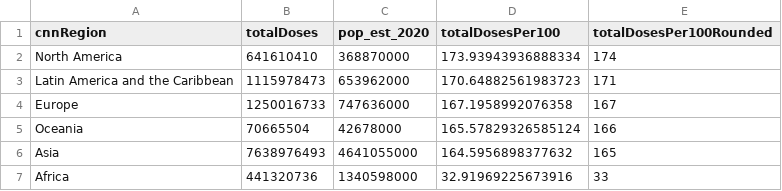
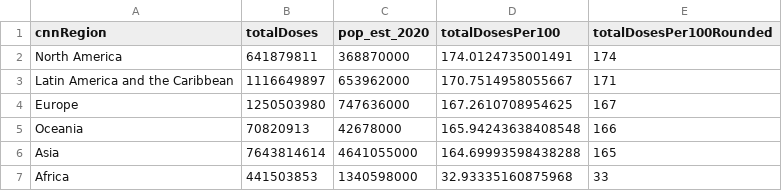
Before and after one commit to codecreative/covid-regional, a CSV file: with-regions-calculated.csv, drawn as a sheet.

```diff
--- a/with-regions-calculated.csv
+++ b/with-regions-calculated.csv
@@ -1,7 +1,7 @@
 cnnRegion,totalDoses,pop_est_2020,totalDosesPer100,totalDosesPer100Rounded
-North America,641610410,368870000,173.93943936888334,174
-Latin America and the Caribbean,1115978473,653962000,170.64882561983723,171
-Europe,1250016733,747636000,167.1958992076358,167
-Oceania,70665504,42678000,165.57829326585124,166
-Asia,7638976493,4641055000,164.5956898377632,165
-Africa,441320736,1340598000,32.91969225673916,33
+North America,641879811,368870000,174.0124735001491,174
+Latin America and the Caribbean,1116649897,653962000,170.7514958055667,171
+Europe,1250503980,747636000,167.2610708954625,167
+Oceania,70820913,42678000,165.94243638408548,166
+Asia,7643814614,4641055000,164.69993598438288,165
+Africa,441503853,1340598000,32.93335160875968,33
```
Also changed, not shown: with-regions-v2.csv, with-regions.csv.
